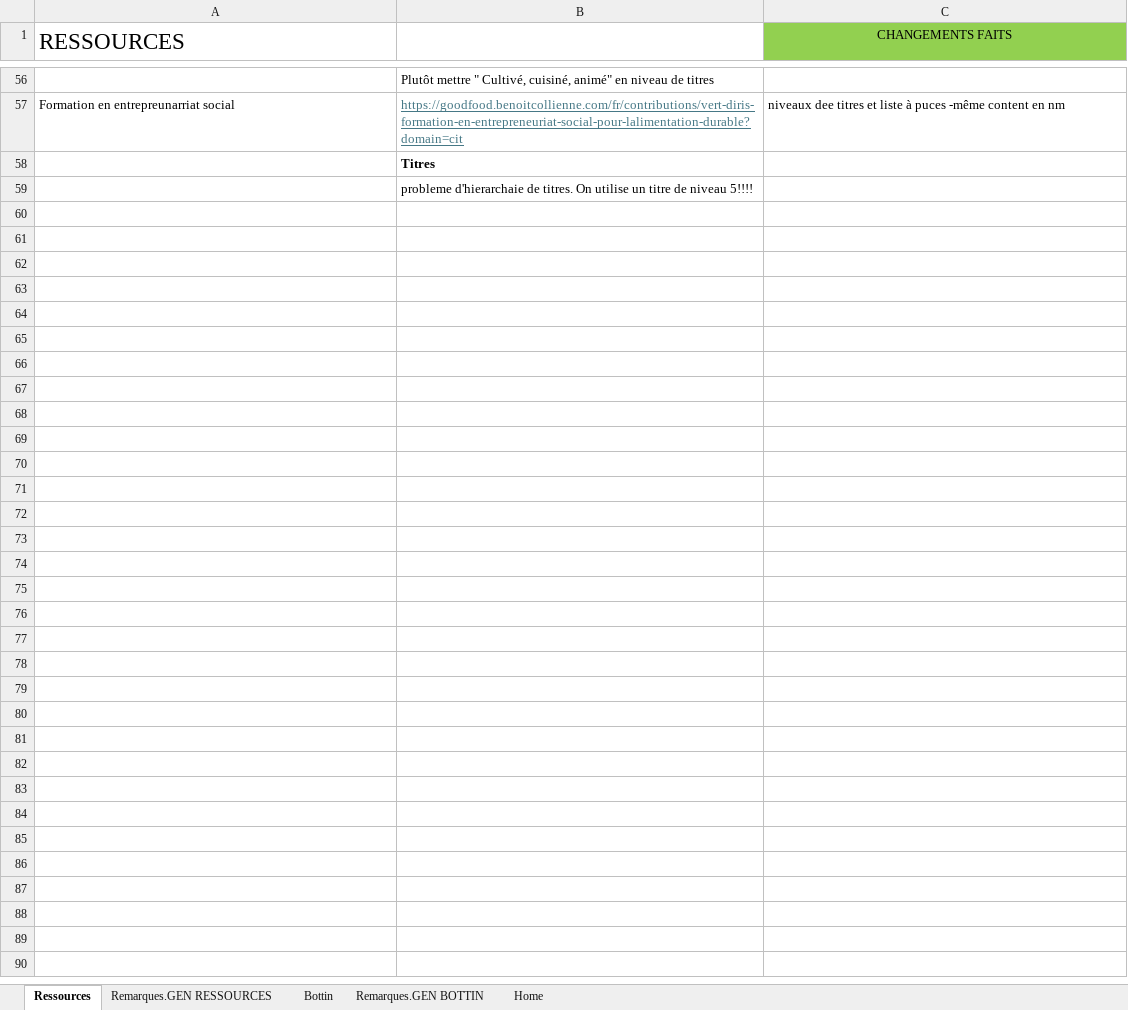
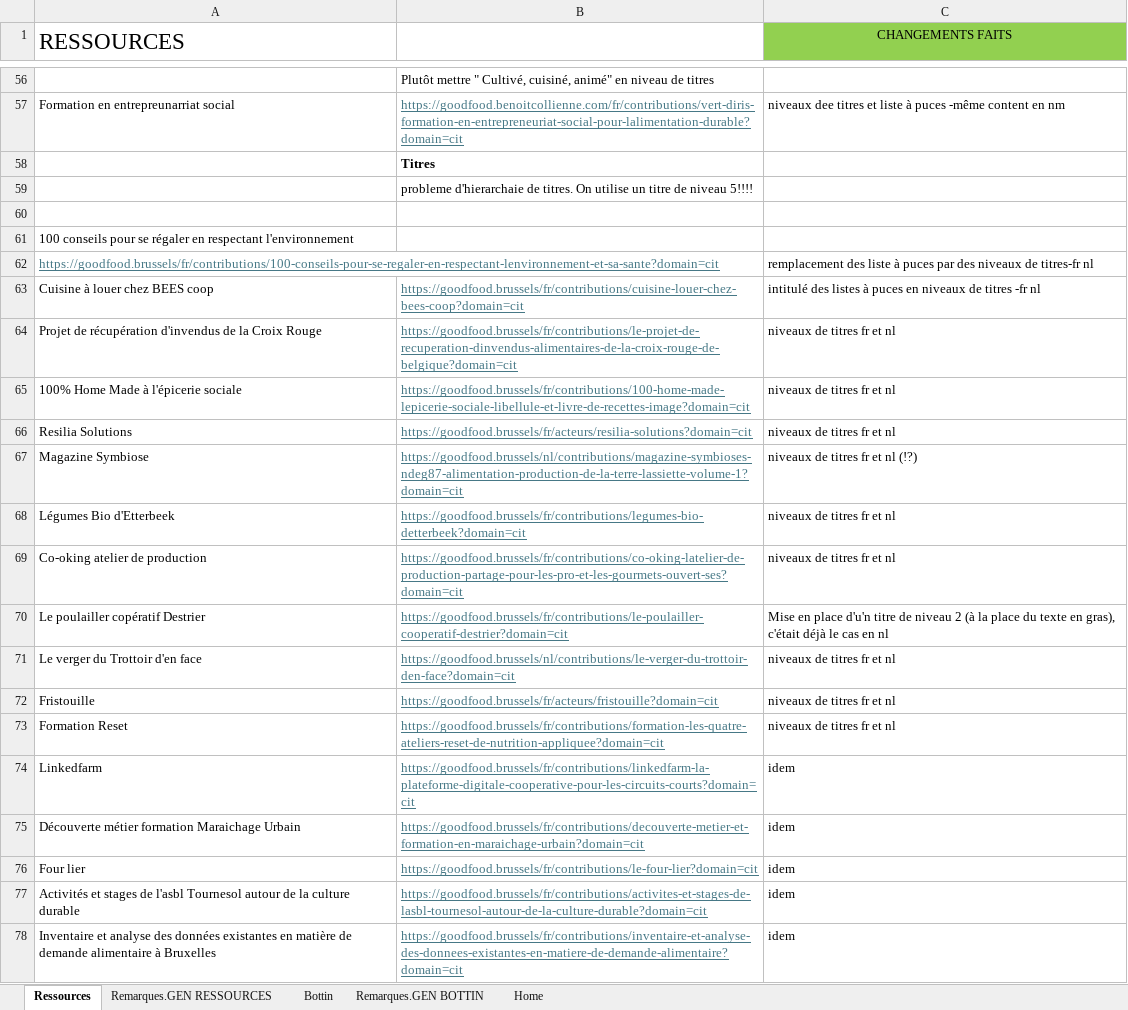
Before and after one commit to ThArdui/Modales_BE, an Excel workbook: Accessibilité Good food.xlsx, sheet Ressources, drawn as a sheet; only a part is shown, gaps mark what is left out; values as stored, in another font and other column widths than the file's, no borders; the diff names each change by its address in the sheet, - before the commit and + after, or states it on an @@ line.

Commit message:
excel good food

```diff
--- a/Accessibilité Good food.xlsx (sheet Ressources)
+++ b/Accessibilité Good food.xlsx (sheet Ressources)
+row 60: (empty)
+row 61: 100 conseils pour se régaler en respectant l'environnement
+row 62: https://goodfood.brussels/fr/contributions/100-conseils-pour-se-regaler-en-respectant-lenvironnement-et-sa-sante?domain=cit |  | remplacement des liste à puces par des niveaux de titres-fr nl
+row 63: Cuisine à louer chez BEES coop | https://goodfood.brussels/fr/contributions/cuisine-louer-chez-bees-coop?domain=cit | intitulé des listes à puces en niveaux de titres -fr nl
+row 64: Projet de récupération d'invendus de la Croix Rouge | https://goodfood.brussels/fr/contributions/le-projet-de-recuperation-dinvendus-alimentaires-de-la-croix-rouge-de-belgique?domain=cit | niveaux de titres fr et nl
+row 65: 100% Home Made à l'épicerie sociale | https://goodfood.brussels/fr/contributions/100-home-made-lepicerie-sociale-libellule-et-livre-de-recettes-image?domain=cit | niveaux de titres fr et nl
+row 66: Resilia Solutions | https://goodfood.brussels/fr/acteurs/resilia-solutions?domain=cit | niveaux de titres fr et nl
+row 67: Magazine Symbiose | https://goodfood.brussels/nl/contributions/magazine-symbioses-ndeg87-alimentation-production-de-la-terre-lassiette-volume-1?domain=cit | niveaux de titres fr et nl (!?)
+row 68: Légumes Bio d'Etterbeek | https://goodfood.brussels/fr/contributions/legumes-bio-detterbeek?domain=cit | niveaux de titres fr et nl
+row 69: Co-oking atelier de production | https://goodfood.brussels/fr/contributions/co-oking-latelier-de-production-partage-pour-les-pro-et-les-gourmets-ouvert-ses?domain=cit | niveaux de titres fr et nl
+row 70: Le poulailler copératif Destrier | https://goodfood.brussels/fr/contributions/le-poulailler-cooperatif-destrier?domain=cit | Mise en place d'u'n titre de niveau 2 (à la place du texte en gras), c'était déjà le cas en nl
+row 71: Le verger du Trottoir d'en face | https://goodfood.brussels/nl/contributions/le-verger-du-trottoir-den-face?domain=cit | niveaux de titres fr et nl
+row 72: Fristouille | https://goodfood.brussels/fr/acteurs/fristouille?domain=cit | niveaux de titres fr et nl
+row 73: Formation Reset | https://goodfood.brussels/fr/contributions/formation-les-quatre-ateliers-reset-de-nutrition-appliquee?domain=cit | niveaux de titres fr et nl
+row 74: Linkedfarm | https://goodfood.brussels/fr/contributions/linkedfarm-la-plateforme-digitale-cooperative-pour-les-circuits-courts?domain=cit | idem
+row 75: Découverte métier formation Maraichage Urbain | https://goodfood.brussels/fr/contributions/decouverte-metier-et-formation-en-maraichage-urbain?domain=cit | idem
+row 76: Four lier | https://goodfood.brussels/fr/contributions/le-four-lier?domain=cit | idem
+row 77: Activités et stages de l'asbl Tournesol autour de la culture durable | https://goodfood.brussels/fr/contributions/activites-et-stages-de-lasbl-tournesol-autour-de-la-culture-durable?domain=cit | idem
+row 78: Inventaire et analyse des données existantes en matière de demande alimentaire à Bruxelles | https://goodfood.brussels/fr/contributions/inventaire-et-analyse-des-donnees-existantes-en-matiere-de-demande-alimentaire?domain=cit | idem
```
